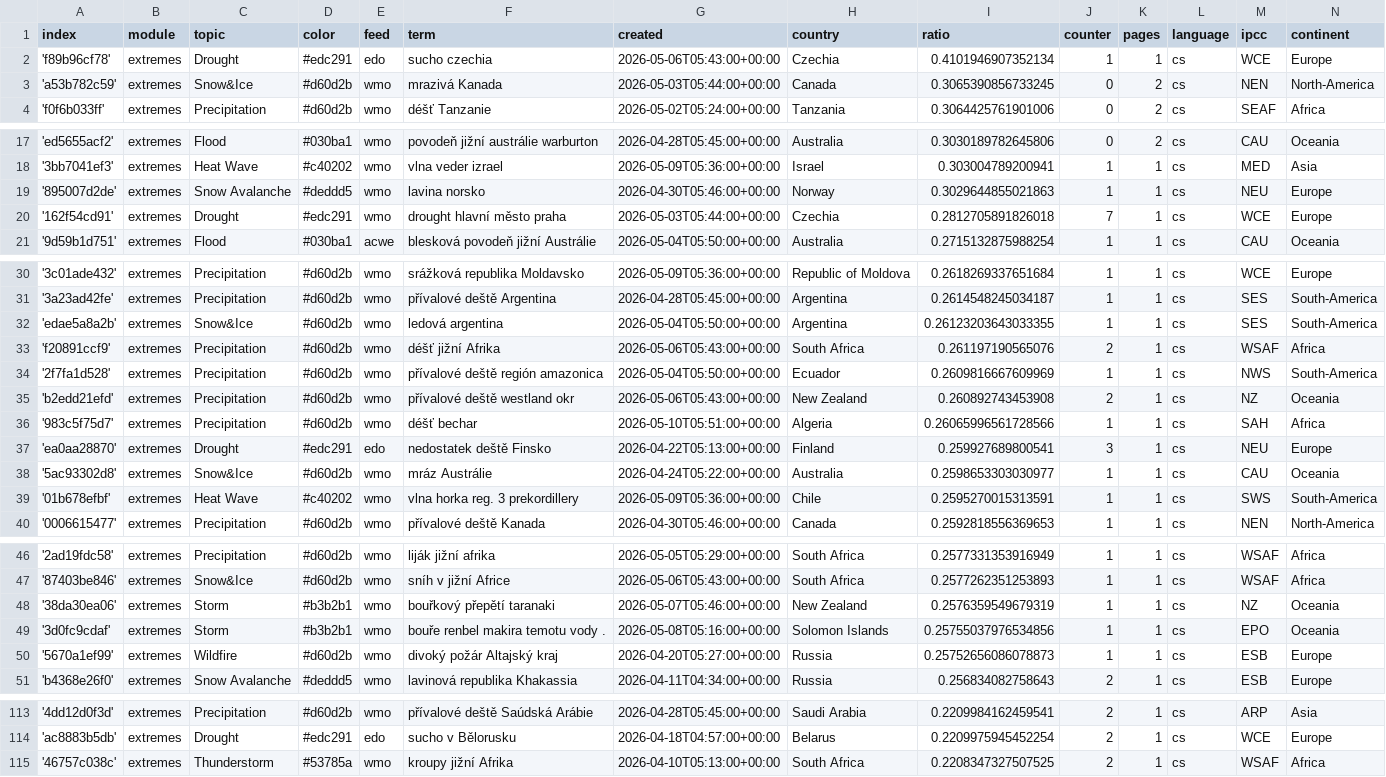
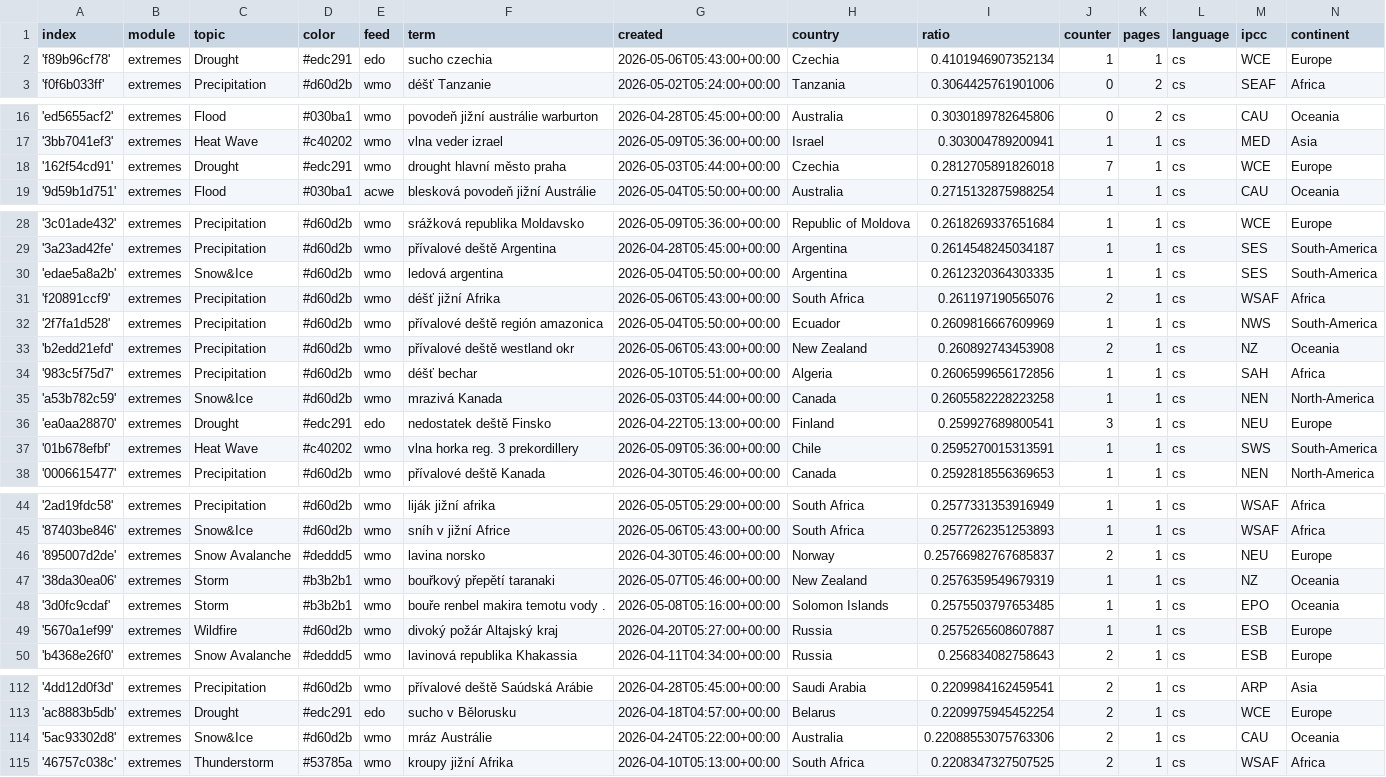
Before and after one commit to Leoniews/czechExtremes, a CSV file: terms.csv, drawn as a sheet; only a part is shown, gaps mark what is left out; the diff covers the shown part only.

Commit message:
Commit from GitHub Actions (harvest:0.0)

```diff
--- a/terms.csv
+++ b/terms.csv
@@ -2,3 +2,2 @@ index,module,topic,color,feed,term,created,country,ratio,counter,pages,language,
 'f89b96cf78',extremes,Drought,#edc291,edo,sucho czechia,2026-05-06T05:43:00+00:00,Czechia,0.4101946907352134,1,1,cs,WCE,Europe
-'a53b782c59',extremes,Snow&Ice,#d60d2b,wmo,mrazivá Kanada,2026-05-03T05:44:00+00:00,Canada,0.3065390856733245,0,2,cs,NEN,North-America
 'f0f6b033ff',extremes,Precipitation,#d60d2b,wmo,déšť Tanzanie,2026-05-02T05:24:00+00:00,Tanzania,0.3064425761901006,0,2,cs,SEAF,Africa
@@ -18,3 +17,2 @@ index,module,topic,color,feed,term,created,country,ratio,counter,pages,language,
 '3bb7041ef3',extremes,Heat Wave,#c40202,wmo,vlna veder izrael,2026-05-09T05:36:00+00:00,Israel,0.303004789200941,1,1,cs,MED,Asia
-'895007d2de',extremes,Snow Avalanche,#deddd5,wmo,lavina norsko,2026-04-30T05:46:00+00:00,Norway,0.3029644855021863,1,1,cs,NEU,Europe
 '162f54cd91',extremes,Drought,#edc291,wmo,drought hlavní město praha,2026-05-03T05:44:00+00:00,Czechia,0.2812705891826018,7,1,cs,WCE,Europe
@@ -31,3 +29,3 @@ index,module,topic,color,feed,term,created,country,ratio,counter,pages,language,
 '3a23ad42fe',extremes,Precipitation,#d60d2b,wmo,přívalové deště Argentina,2026-04-28T05:45:00+00:00,Argentina,0.2614548245034187,1,1,cs,SES,South-America
-'edae5a8a2b',extremes,Snow&Ice,#d60d2b,wmo,ledová argentina,2026-05-04T05:50:00+00:00,Argentina,0.26123203643033355,1,1,cs,SES,South-America
+'edae5a8a2b',extremes,Snow&Ice,#d60d2b,wmo,ledová argentina,2026-05-04T05:50:00+00:00,Argentina,0.2612320364303335,1,1,cs,SES,South-America
 'f20891ccf9',extremes,Precipitation,#d60d2b,wmo,déšť jižní Afrika,2026-05-06T05:43:00+00:00,South Africa,0.261197190565076,2,1,cs,WSAF,Africa
@@ -35,5 +33,5 @@ index,module,topic,color,feed,term,created,country,ratio,counter,pages,language,
 'b2edd21efd',extremes,Precipitation,#d60d2b,wmo,přívalové deště westland okr,2026-05-06T05:43:00+00:00,New Zealand,0.260892743453908,2,1,cs,NZ,Oceania
-'983c5f75d7',extremes,Precipitation,#d60d2b,wmo,déšť bechar,2026-05-10T05:51:00+00:00,Algeria,0.26065996561728566,1,1,cs,SAH,Africa
+'983c5f75d7',extremes,Precipitation,#d60d2b,wmo,déšť bechar,2026-05-10T05:51:00+00:00,Algeria,0.2606599656172856,1,1,cs,SAH,Africa
+'a53b782c59',extremes,Snow&Ice,#d60d2b,wmo,mrazivá Kanada,2026-05-03T05:44:00+00:00,Canada,0.2605582228223258,1,1,cs,NEN,North-America
 'ea0aa28870',extremes,Drought,#edc291,edo,nedostatek deště Finsko,2026-04-22T05:13:00+00:00,Finland,0.259927689800541,3,1,cs,NEU,Europe
-'5ac93302d8',extremes,Snow&Ice,#d60d2b,wmo,mráz Austrálie,2026-04-24T05:22:00+00:00,Australia,0.2598653303030977,1,1,cs,CAU,Oceania
 '01b678efbf',extremes,Heat Wave,#c40202,wmo,vlna horka reg. 3 prekordillery,2026-05-09T05:36:00+00:00,Chile,0.2595270015313591,1,1,cs,SWS,South-America
@@ -47,5 +45,6 @@ index,module,topic,color,feed,term,created,country,ratio,counter,pages,language,
 '87403be846',extremes,Snow&Ice,#d60d2b,wmo,sníh v jižní Africe,2026-05-06T05:43:00+00:00,South Africa,0.2577262351253893,1,1,cs,WSAF,Africa
+'895007d2de',extremes,Snow Avalanche,#deddd5,wmo,lavina norsko,2026-04-30T05:46:00+00:00,Norway,0.25766982767685837,2,1,cs,NEU,Europe
 '38da30ea06',extremes,Storm,#b3b2b1,wmo,bouřkový přepětí taranaki,2026-05-07T05:46:00+00:00,New Zealand,0.2576359549679319,1,1,cs,NZ,Oceania
-'3d0fc9cdaf',extremes,Storm,#b3b2b1,wmo,bouře renbel makira temotu vody .,2026-05-08T05:16:00+00:00,Solomon Islands,0.25755037976534856,1,1,cs,EPO,Oceania
-'5670a1ef99',extremes,Wildfire,#d60d2b,wmo,divoký požár Altajský kraj,2026-04-20T05:27:00+00:00,Russia,0.25752656086078873,1,1,cs,ESB,Europe
+'3d0fc9cdaf',extremes,Storm,#b3b2b1,wmo,bouře renbel makira temotu vody .,2026-05-08T05:16:00+00:00,Solomon Islands,0.2575503797653485,1,1,cs,EPO,Oceania
+'5670a1ef99',extremes,Wildfire,#d60d2b,wmo,divoký požár Altajský kraj,2026-04-20T05:27:00+00:00,Russia,0.2575265608607887,1,1,cs,ESB,Europe
 'b4368e26f0',extremes,Snow Avalanche,#deddd5,wmo,lavinová republika Khakassia,2026-04-11T04:34:00+00:00,Russia,0.256834082758643,2,1,cs,ESB,Europe
@@ -114,2 +113,3 @@ index,module,topic,color,feed,term,created,country,ratio,counter,pages,language,
 'ac8883b5db',extremes,Drought,#edc291,edo,sucho v Bělorusku,2026-04-18T04:57:00+00:00,Belarus,0.2209975945452254,2,1,cs,WCE,Europe
+'5ac93302d8',extremes,Snow&Ice,#d60d2b,wmo,mráz Austrálie,2026-04-24T05:22:00+00:00,Australia,0.22088553075763306,2,1,cs,CAU,Oceania
 '46757c038c',extremes,Thunderstorm,#53785a,wmo,kroupy jižní Afrika,2026-04-10T05:13:00+00:00,South Africa,0.2208347327507525,2,1,cs,WSAF,Africa
```
Also changed, not shown: 4 edited cells elsewhere in this file.
